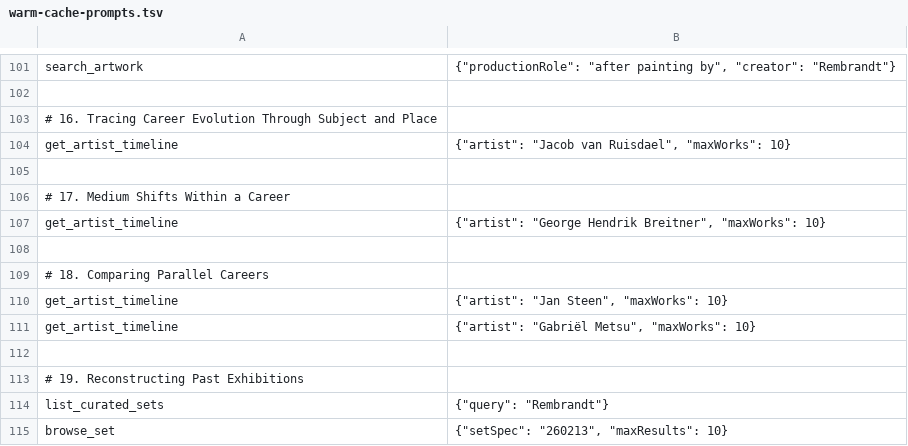
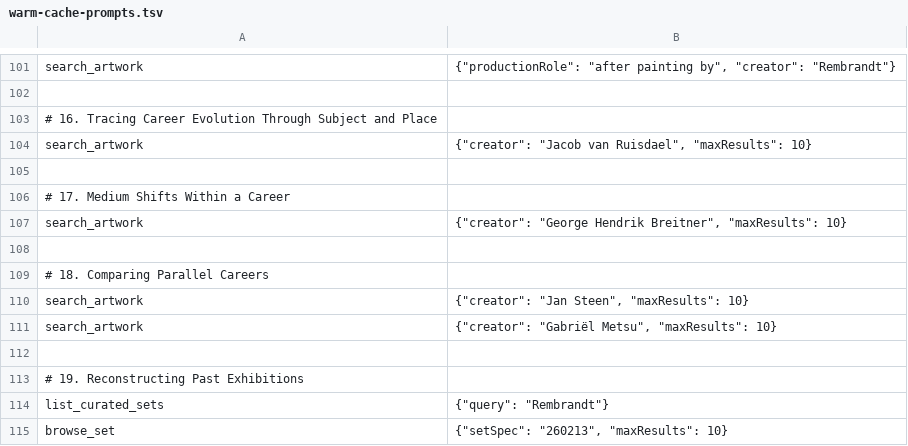
Before and after one commit to kintopp/rijksmuseum-mcp-plus, a TSV file: scripts/warm-cache-prompts.tsv, drawn as a sheet; only a part is shown, gaps mark what is left out; removed rows and columns are numbered as before the commit, all else as after; the diff names each change by its address in the sheet, - before the commit and + after, or states it on an @@ line.

```diff
--- a/scripts/warm-cache-prompts.tsv
+++ b/scripts/warm-cache-prompts.tsv
-row 104: get_artist_timeline | {"artist": "Jacob van Ruisdael", "maxWorks": 10}
+row 104: search_artwork | {"creator": "Jacob van Ruisdael", "maxResults": 10}
-row 107: get_artist_timeline | {"artist": "George Hendrik Breitner", "maxWorks": 10}
+row 107: search_artwork | {"creator": "George Hendrik Breitner", "maxResults": 10}
-row 110: get_artist_timeline | {"artist": "Jan Steen", "maxWorks": 10}
-row 111: get_artist_timeline | {"artist": "Gabriël Metsu", "maxWorks": 10}
+row 110: search_artwork | {"creator": "Jan Steen", "maxResults": 10}
+row 111: search_artwork | {"creator": "Gabriël Metsu", "maxResults": 10}
```
Also changed, not shown: 3 other files.
